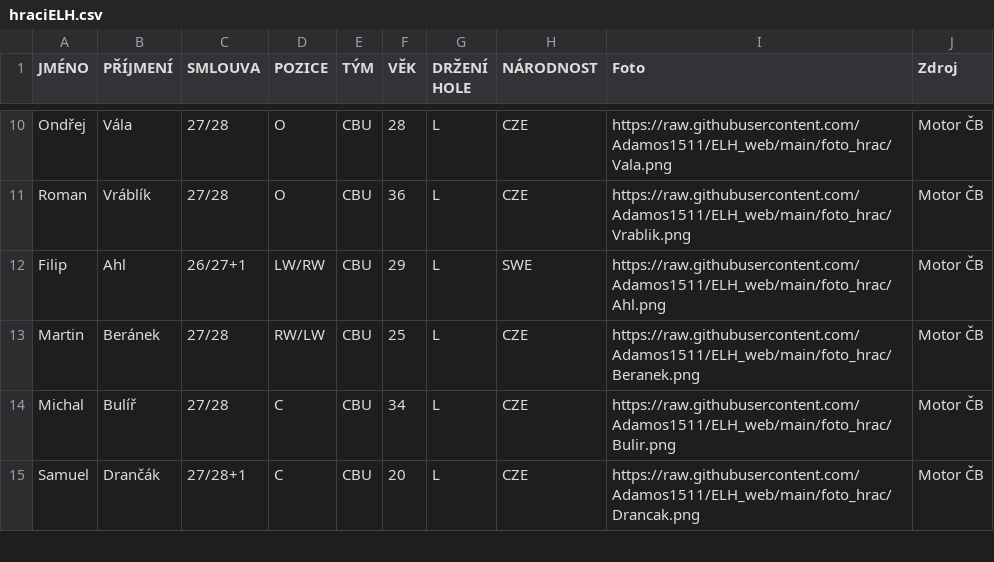
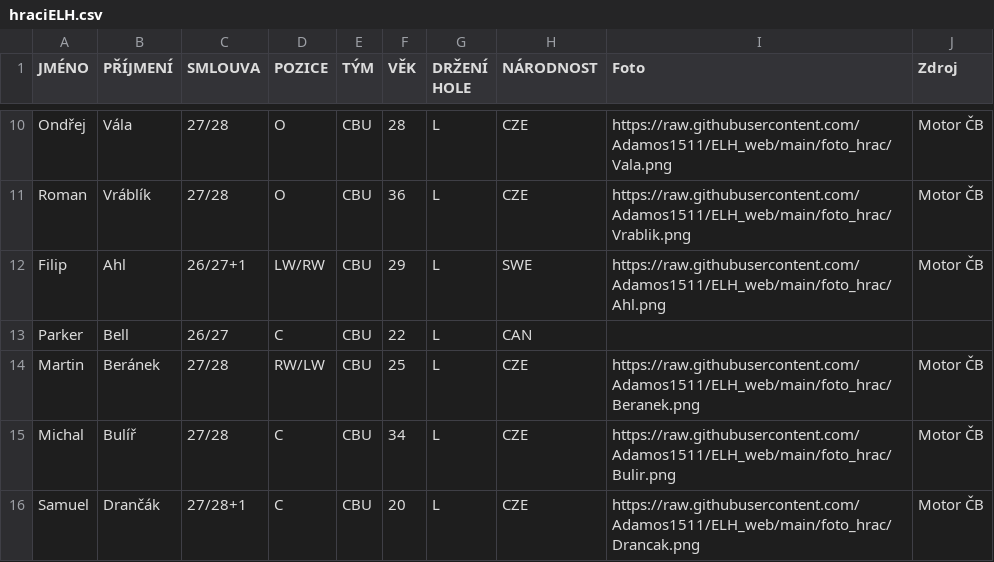
Before and after one commit to Adamos1511/ELH_IceStats, a CSV file: hraciELH.csv, drawn as a sheet; only a part is shown, gaps mark what is left out; the diff names each change by its address in the sheet, - before the commit and + after, or states it on an @@ line.

```diff
--- a/hraciELH.csv
+++ b/hraciELH.csv
+row 13: Parker | Bell | 26/27 | C | CBU | 22 | L | CAN
```
Also changed, not shown: hraci_detail.csv, prestupy.csv.
